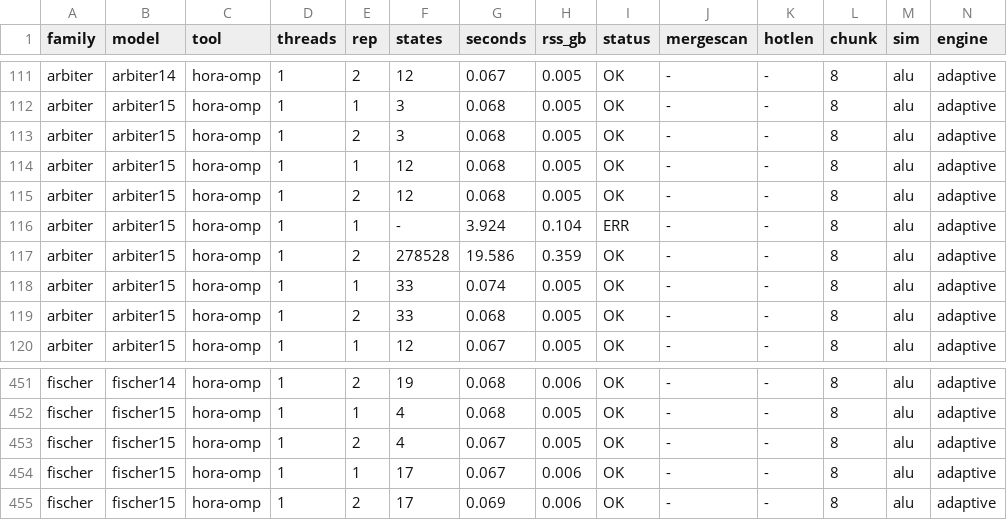
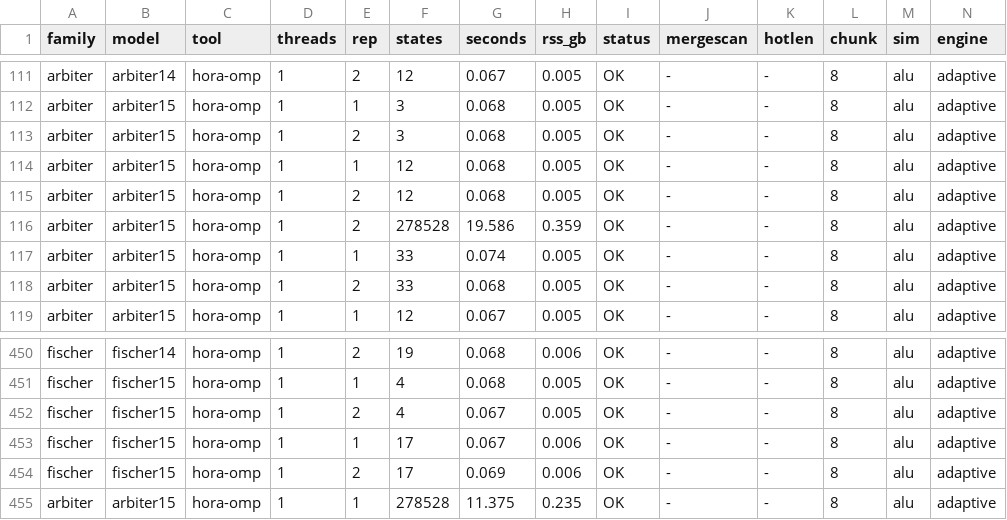
Before and after one commit to horaverify/PTCTCL, a CSV file: benchmarks/results/eg/hora/hora_eg_t1.csv, drawn as a sheet; only a part is shown, gaps mark what is left out; removed rows and columns are numbered as before the commit, all else as after; rows hold the shown columns only; the diff names each change by its address in the sheet, - before the commit and + after, or states it on an @@ line.

```diff
--- a/benchmarks/results/eg/hora/hora_eg_t1.csv
+++ b/benchmarks/results/eg/hora/hora_eg_t1.csv
-row 116: arbiter | arbiter15 | hora-omp | 1 | 1 | - | 3.924 | 0.104 | ERR | - | - | 8 | alu | adaptive
+row 455: arbiter | arbiter15 | hora-omp | 1 | 1 | 278528 | 11.375 | 0.235 | OK | - | - | 8 | alu | adaptive
```
Also changed, not shown: benchmarks/results/deadlock/hora/hora_deadlock_t1.csv, benchmarks/results/eg/uppaal/verifyta_eg_t1.csv.
